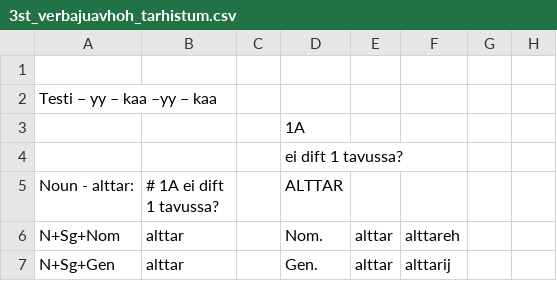
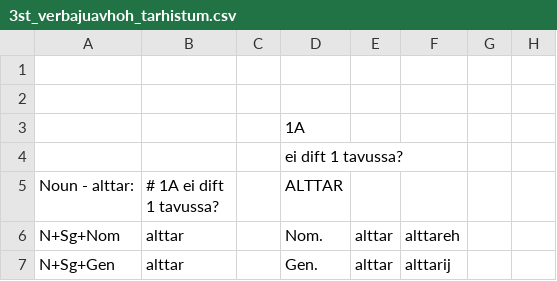
Before and after one commit to giellalt/lang-smn, a CSV file: src/morphology/incoming/3st_verbajuavhoh_tarhistum.csv, drawn as a sheet; only a part is shown.

Commit message:
Testi poistettu

```diff
--- a/src/morphology/incoming/3st_verbajuavhoh_tarhistum.csv
+++ b/src/morphology/incoming/3st_verbajuavhoh_tarhistum.csv
@@ -1,3 +1,3 @@
 							
-Testi – yy – kaa –yy – kaa							
+							
 			1A				
```
